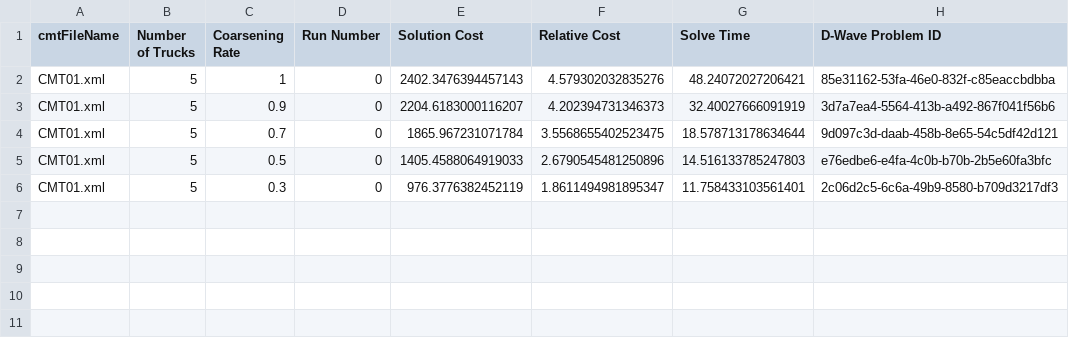
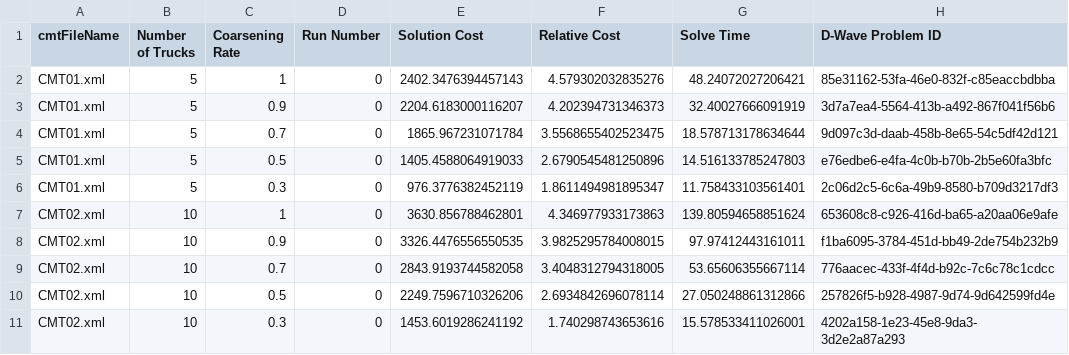
Before and after one commit to iarithik/Qintern-graph-coarsening, a CSV file: results/CSPS_csvOutputFile.csv, drawn as a sheet; the diff names each change by its address in the sheet, - before the commit and + after, or states it on an @@ line.

Commit message:
Experiment results for CFQS and CSPS solvers and CMT02.xml file

```diff
--- a/results/CSPS_csvOutputFile.csv
+++ b/results/CSPS_csvOutputFile.csv
+row 7: CMT02.xml | 10 | 1 | 0 | 3630.856788462801 | 4.346977933173863 | 139.80594658851624 | 653608c8-c926-416d-ba65-a20aa06e9afe
+row 8: CMT02.xml | 10 | 0.9 | 0 | 3326.4476556550535 | 3.9825295784008015 | 97.97412443161011 | f1ba6095-3784-451d-bb49-2de754b232b9
+row 9: CMT02.xml | 10 | 0.7 | 0 | 2843.9193744582058 | 3.4048312794318005 | 53.65606355667114 | 776aacec-433f-4f4d-b92c-7c6c78c1cdcc
+row 10: CMT02.xml | 10 | 0.5 | 0 | 2249.7596710326206 | 2.6934842696078114 | 27.050248861312866 | 257826f5-b928-4987-9d74-9d642599fd4e
+row 11: CMT02.xml | 10 | 0.3 | 0 | 1453.6019286241192 | 1.740298743653616 | 15.578533411026001 | 4202a158-1e23-45e8-9da3-3d2e2a87a293
```
Also changed, not shown: results/CFQS_csvOutputFile.csv, 2 other files.
